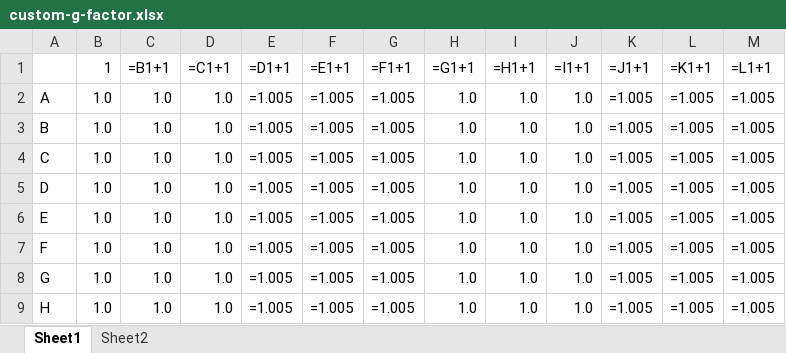
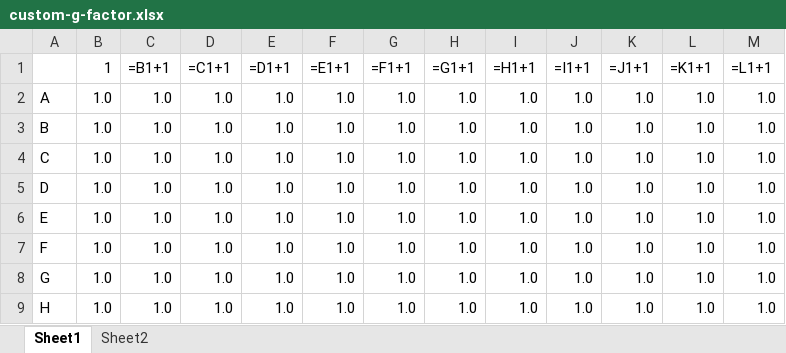
Before and after one commit to harmslab/were-anc-less-specific, an Excel workbook: fig_3-s6-s7-s8-s9/custom-g-factor.xlsx, sheet Sheet1, drawn as a sheet; values as stored, in another font and other column widths than the file's, no borders; formulas are shown in place of their values; the diff names each change by its address in the sheet, - before the commit and + after, or states it on an @@ line.

```diff
--- a/fig_3-s6-s7-s8-s9/custom-g-factor.xlsx (sheet Sheet1)
+++ b/fig_3-s6-s7-s8-s9/custom-g-factor.xlsx (sheet Sheet1)
-E2:E9 (=D1+1): =1.005
+E2:E9 (=D1+1): 1.0
-F2:F9 (=E1+1): =1.005
+F2:F9 (=E1+1): 1.0
-G2:G9 (=F1+1): =1.005
+G2:G9 (=F1+1): 1.0
-K2:K9 (=J1+1): =1.005
+K2:K9 (=J1+1): 1.0
-L2:L9 (=K1+1): =1.005
+L2:L9 (=K1+1): 1.0
-M2:M9 (=L1+1): =1.005
+M2:M9 (=L1+1): 1.0
```
Also changed, not shown: 1 other file.
